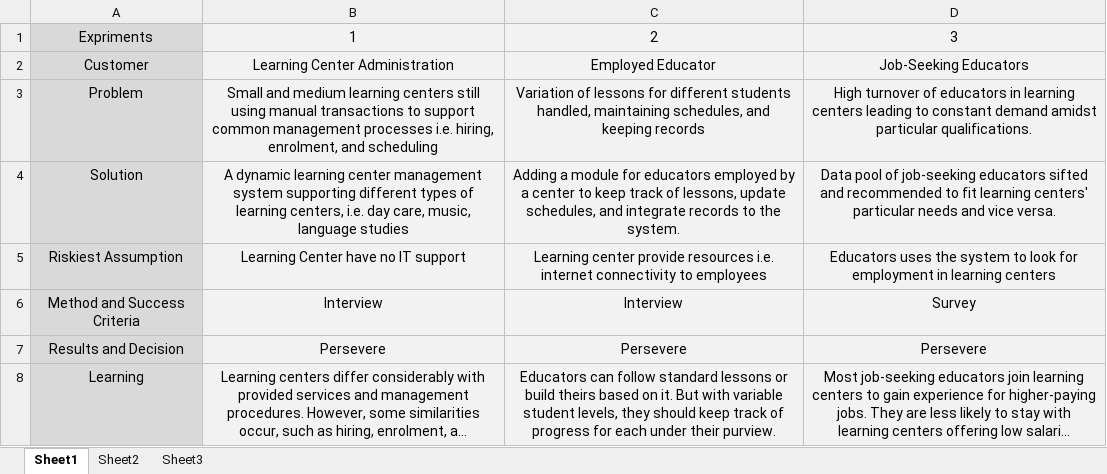
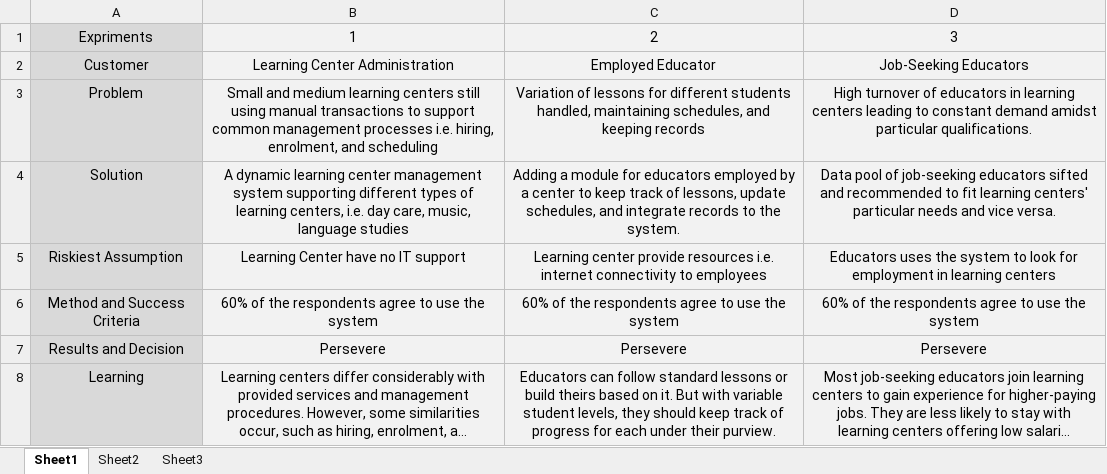
Before and after one commit to Capstone-iMPaCt/Capstone41, an Excel workbook: iLearnCentral/Validation.xlsx, sheet Sheet1, drawn as a sheet; long unchanged cells end in …; values as stored, in another font and other column widths than the file's, no borders; the diff names each change by its address in the sheet, - before the commit and + after, or states it on an @@ line.

Commit message:
updated validation and finalized chap 1
Chapter 1 scope is good. Completed definition of terms
chapter 3 changed validation and adjusted spacing

```diff
--- a/iLearnCentral/Validation.xlsx (sheet Sheet1)
+++ b/iLearnCentral/Validation.xlsx (sheet Sheet1)
-B6: Interview
+B6: 60% of the respondents agree to use the system
-C6: Interview
+C6: 60% of the respondents agree to use the system
-D6: Survey
+D6: 60% of the respondents agree to use the system
```
Also changed, not shown: 2 other files.
